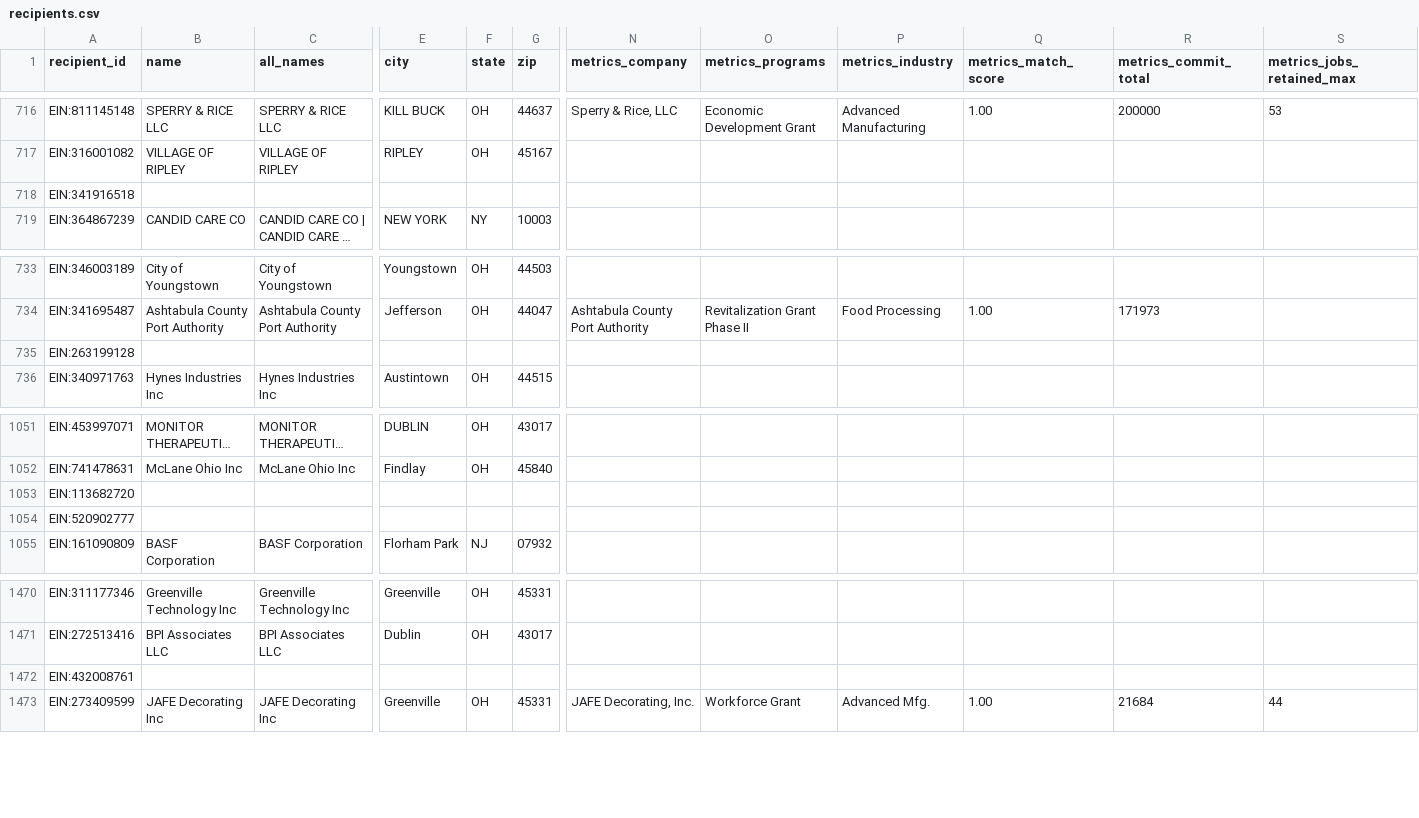
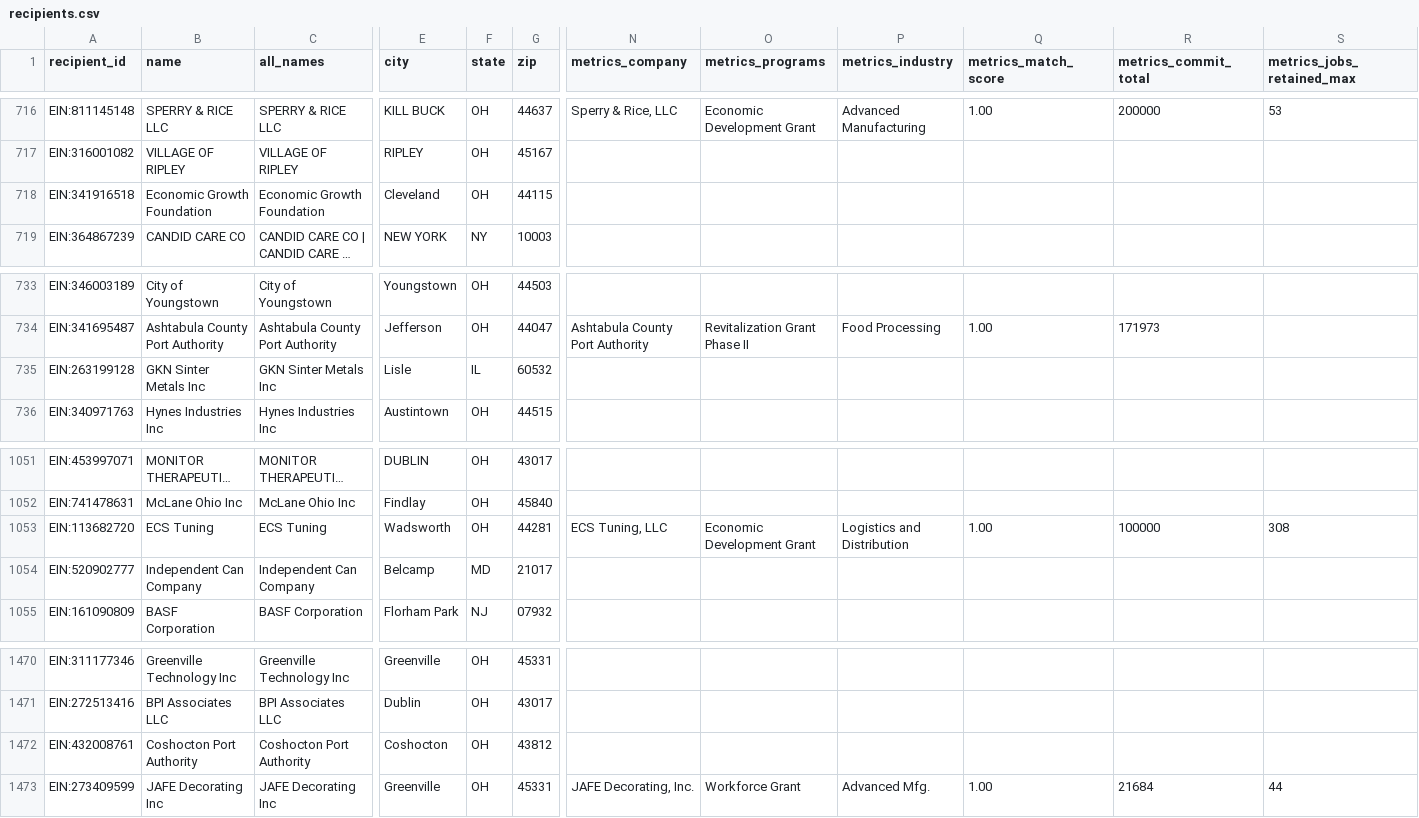
Before and after one commit to Data4ThePeople/JobsOhioSmallBiz, a CSV file: data/recipients.csv, drawn as a sheet; only a part is shown, gaps mark what is left out; long unchanged cells end in …; the diff covers the shown part only; the diff names each change by its address in the sheet, - before the commit and + after, or states it on an @@ line.

```diff
--- a/data/recipients.csv
+++ b/data/recipients.csv
-B718 (name): (empty)
+B718 (name): Economic Growth Foundation
-C718 (all_names): (empty)
+C718 (all_names): Economic Growth Foundation
-E718 (city): (empty)
+E718 (city): Cleveland
-F718 (state): (empty)
+F718 (state): OH
-G718 (zip): (empty)
+G718 (zip): 44115
-B735 (name): (empty)
+B735 (name): GKN Sinter Metals Inc
-C735 (all_names): (empty)
+C735 (all_names): GKN Sinter Metals Inc
-E735 (city): (empty)
+E735 (city): Lisle
-F735 (state): (empty)
+F735 (state): IL
-G735 (zip): (empty)
+G735 (zip): 60532
-B1053 (name): (empty)
+B1053 (name): ECS Tuning
-C1053 (all_names): (empty)
+C1053 (all_names): ECS Tuning
-E1053 (city): (empty)
+E1053 (city): Wadsworth
-F1053 (state): (empty)
+F1053 (state): OH
-G1053 (zip): (empty)
+G1053 (zip): 44281
-N1053 (metrics_company): (empty)
+N1053 (metrics_company): ECS Tuning, LLC
-O1053 (metrics_programs): (empty)
+O1053 (metrics_programs): Economic Development Grant
-P1053 (metrics_industry): (empty)
+P1053 (metrics_industry): Logistics and Distribution
-Q1053 (metrics_match_score): (empty)
+Q1053 (metrics_match_score): 1.00
-R1053 (metrics_commit_total): (empty)
+R1053 (metrics_commit_total): 100000
-S1053 (metrics_jobs_retained_max): (empty)
+S1053 (metrics_jobs_retained_max): 308
-B1054 (name): (empty)
+B1054 (name): Independent Can Company
-C1054 (all_names): (empty)
+C1054 (all_names): Independent Can Company
-E1054 (city): (empty)
+E1054 (city): Belcamp
-F1054 (state): (empty)
+F1054 (state): MD
-G1054 (zip): (empty)
+G1054 (zip): 21017
-B1472 (name): (empty)
+B1472 (name): Coshocton Port Authority
-C1472 (all_names): (empty)
+C1472 (all_names): Coshocton Port Authority
-E1472 (city): (empty)
+E1472 (city): Coshocton
-F1472 (state): (empty)
+F1472 (state): OH
-G1472 (zip): (empty)
+G1472 (zip): 43812
```
Also changed, not shown: 5 edited cells elsewhere in this file, data/grants_raw.csv, 7 other files.
